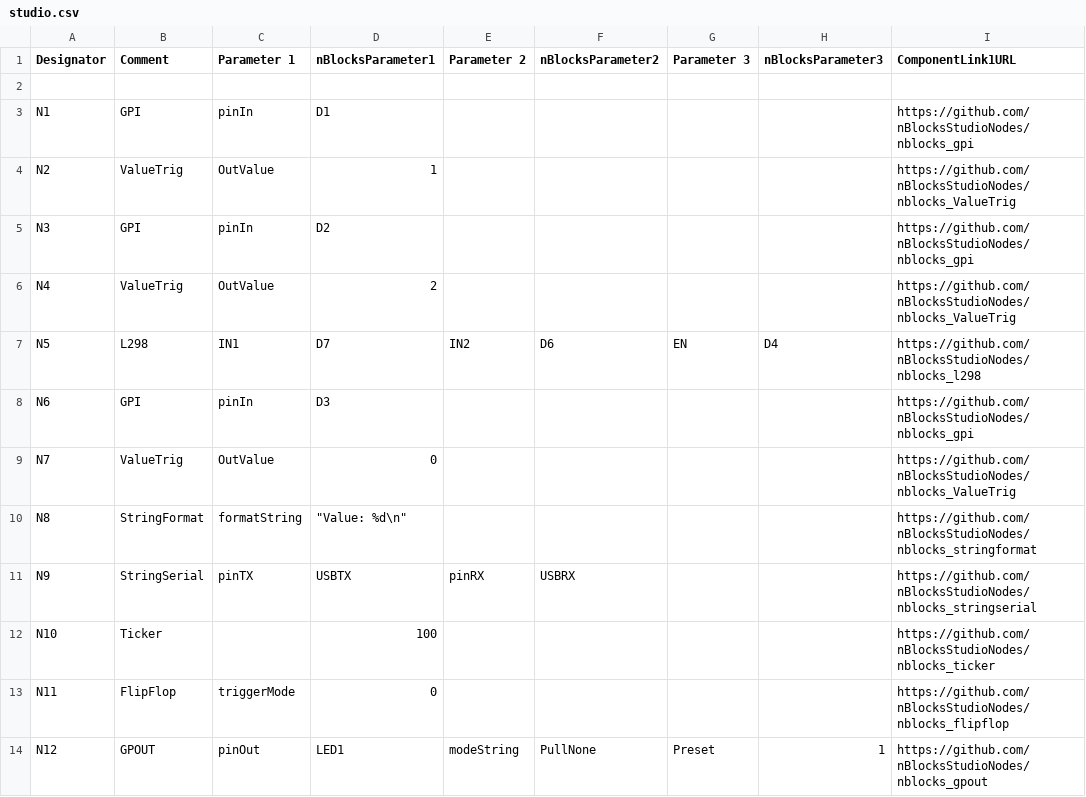
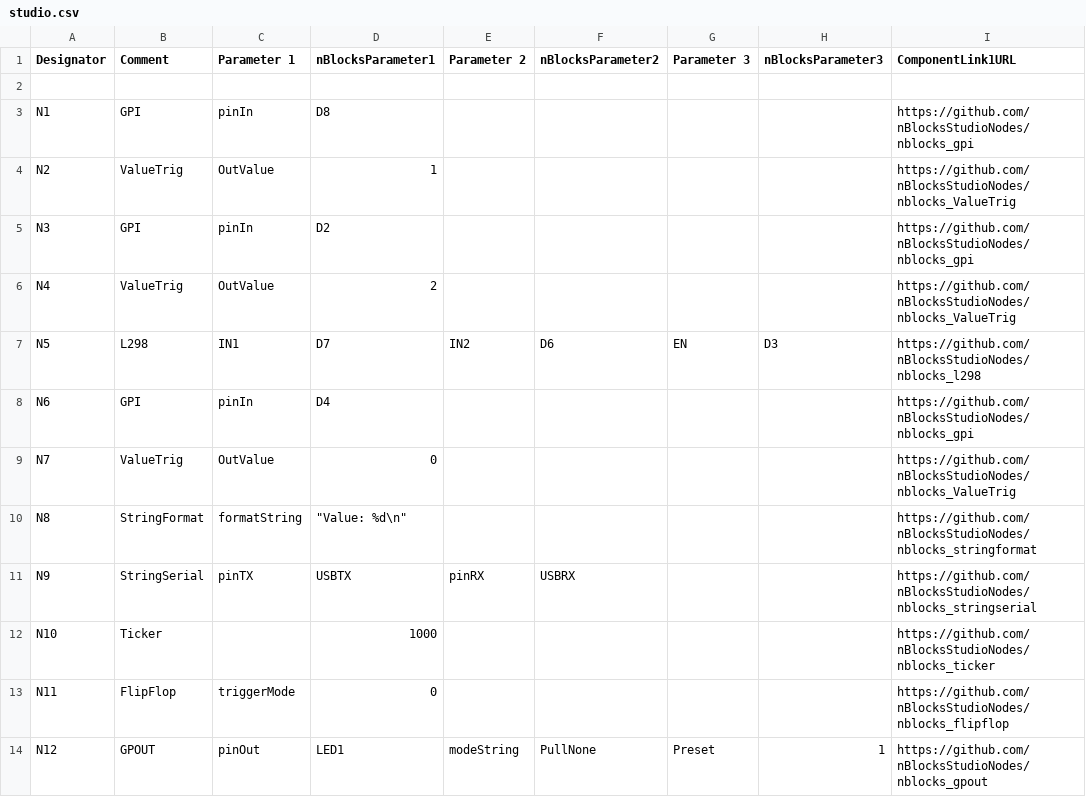
Before and after one commit to nBlocksStudioApps/SCHEMATIC_12D_MotorTest, a CSV file: studio/studio.csv, drawn as a sheet.

```diff
--- a/studio/studio.csv
+++ b/studio/studio.csv
@@ -2,3 +2,3 @@ Designator,Comment,Parameter 1,nBlocksParameter1,Parameter 2,nBlocksParameter2,P
 
-"N1","GPI","pinIn","D1","","","","","https://github.com/nBlocksStudioNodes/nblocks_gpi"
+"N1","GPI","pinIn","D8","","","","","https://github.com/nBlocksStudioNodes/nblocks_gpi"
 "N2","ValueTrig","OutValue","1","","","","","https://github.com/nBlocksStudioNodes/nblocks_ValueTrig"
@@ -6,4 +6,4 @@ Designator,Comment,Parameter 1,nBlocksParameter1,Parameter 2,nBlocksParameter2,P
 "N4","ValueTrig","OutValue","2","","","","","https://github.com/nBlocksStudioNodes/nblocks_ValueTrig"
-"N5","L298","IN1","D7","IN2","D6","EN","D4","https://github.com/nBlocksStudioNodes/nblocks_l298"
-"N6","GPI","pinIn","D3","","","","","https://github.com/nBlocksStudioNodes/nblocks_gpi"
+"N5","L298","IN1","D7","IN2","D6","EN","D3","https://github.com/nBlocksStudioNodes/nblocks_l298"
+"N6","GPI","pinIn","D4","","","","","https://github.com/nBlocksStudioNodes/nblocks_gpi"
 "N7","ValueTrig","OutValue","0","","","","","https://github.com/nBlocksStudioNodes/nblocks_ValueTrig"
@@ -11,3 +11,3 @@ Designator,Comment,Parameter 1,nBlocksParameter1,Parameter 2,nBlocksParameter2,P
 "N9","StringSerial","pinTX","USBTX","pinRX","USBRX","","","https://github.com/nBlocksStudioNodes/nblocks_stringserial"
-"N10","Ticker","","100","","","","","https://github.com/nBlocksStudioNodes/nblocks_ticker"
+"N10","Ticker","","1000","","","","","https://github.com/nBlocksStudioNodes/nblocks_ticker"
 "N11","FlipFlop","triggerMode","0","","","","","https://github.com/nBlocksStudioNodes/nblocks_flipflop"
```
Also changed, not shown: 1 other file.
